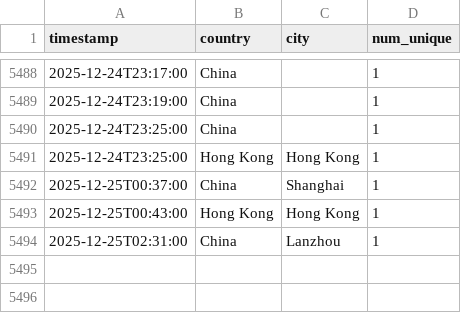
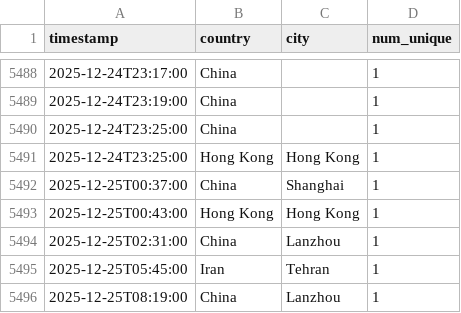
Before and after one commit to michaelsaxon/analytics2map, a TSV file: data/visits.tsv, drawn as a sheet; only a part is shown, gaps mark what is left out; the diff names each change by its address in the sheet, - before the commit and + after, or states it on an @@ line.

```diff
--- a/data/visits.tsv
+++ b/data/visits.tsv
+row 5495: 2025-12-25T05:45:00 | Iran | Tehran | 1
+row 5496: 2025-12-25T08:19:00 | China | Lanzhou | 1
```
Also changed, not shown: 4 other files.
